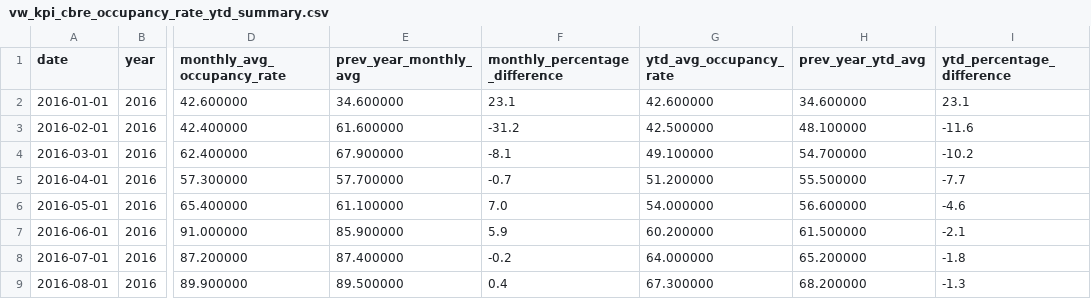
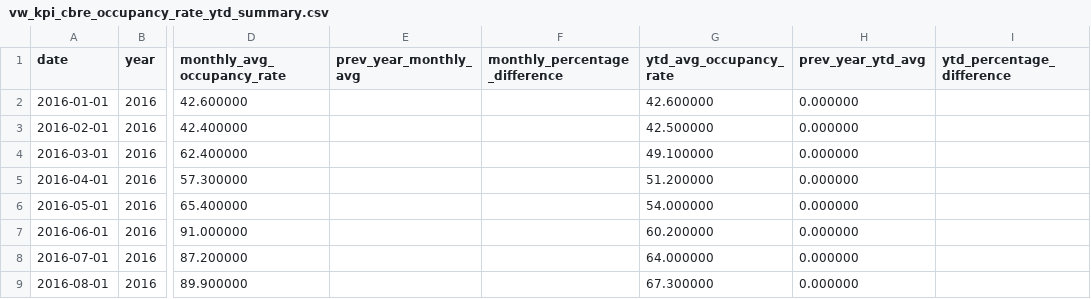
Before and after one commit to ytgov/tourism-indicators, a CSV file: data/vw_kpi_cbre_occupancy_rate_ytd_summary.csv, drawn as a sheet; only a part is shown, gaps mark what is left out; the diff covers the shown part only; the diff names each change by its address in the sheet, - before the commit and + after, or states it on an @@ line.

```diff
--- a/data/vw_kpi_cbre_occupancy_rate_ytd_summary.csv
+++ b/data/vw_kpi_cbre_occupancy_rate_ytd_summary.csv
-E2 (prev_year_monthly_avg): 34.600000
+E2 (prev_year_monthly_avg): (empty)
-F2 (monthly_percentage_difference): 23.1
+F2 (monthly_percentage_difference): (empty)
-H2 (prev_year_ytd_avg): 34.600000
+H2 (prev_year_ytd_avg): 0.000000
-I2 (ytd_percentage_difference): 23.1
+I2 (ytd_percentage_difference): (empty)
-E3 (prev_year_monthly_avg): 61.600000
+E3 (prev_year_monthly_avg): (empty)
-F3 (monthly_percentage_difference): -31.2
+F3 (monthly_percentage_difference): (empty)
-H3 (prev_year_ytd_avg): 48.100000
+H3 (prev_year_ytd_avg): 0.000000
-I3 (ytd_percentage_difference): -11.6
+I3 (ytd_percentage_difference): (empty)
-E4 (prev_year_monthly_avg): 67.900000
+E4 (prev_year_monthly_avg): (empty)
-F4 (monthly_percentage_difference): -8.1
+F4 (monthly_percentage_difference): (empty)
-H4 (prev_year_ytd_avg): 54.700000
+H4 (prev_year_ytd_avg): 0.000000
-I4 (ytd_percentage_difference): -10.2
+I4 (ytd_percentage_difference): (empty)
-E5 (prev_year_monthly_avg): 57.700000
+E5 (prev_year_monthly_avg): (empty)
-F5 (monthly_percentage_difference): -0.7
+F5 (monthly_percentage_difference): (empty)
-H5 (prev_year_ytd_avg): 55.500000
+H5 (prev_year_ytd_avg): 0.000000
-I5 (ytd_percentage_difference): -7.7
+I5 (ytd_percentage_difference): (empty)
-E6 (prev_year_monthly_avg): 61.100000
+E6 (prev_year_monthly_avg): (empty)
-F6 (monthly_percentage_difference): 7.0
+F6 (monthly_percentage_difference): (empty)
-H6 (prev_year_ytd_avg): 56.600000
+H6 (prev_year_ytd_avg): 0.000000
-I6 (ytd_percentage_difference): -4.6
+I6 (ytd_percentage_difference): (empty)
-E7 (prev_year_monthly_avg): 85.900000
+E7 (prev_year_monthly_avg): (empty)
-F7 (monthly_percentage_difference): 5.9
+F7 (monthly_percentage_difference): (empty)
-H7 (prev_year_ytd_avg): 61.500000
+H7 (prev_year_ytd_avg): 0.000000
-I7 (ytd_percentage_difference): -2.1
+I7 (ytd_percentage_difference): (empty)
-E8 (prev_year_monthly_avg): 87.400000
+E8 (prev_year_monthly_avg): (empty)
-F8 (monthly_percentage_difference): -0.2
+F8 (monthly_percentage_difference): (empty)
-H8 (prev_year_ytd_avg): 65.200000
+H8 (prev_year_ytd_avg): 0.000000
-I8 (ytd_percentage_difference): -1.8
+I8 (ytd_percentage_difference): (empty)
-E9 (prev_year_monthly_avg): 89.500000
+E9 (prev_year_monthly_avg): (empty)
-F9 (monthly_percentage_difference): 0.4
+F9 (monthly_percentage_difference): (empty)
-H9 (prev_year_ytd_avg): 68.200000
+H9 (prev_year_ytd_avg): 0.000000
-I9 (ytd_percentage_difference): -1.3
+I9 (ytd_percentage_difference): (empty)
```
Also changed, not shown: 16 edited cells elsewhere in this file, data/vw_kpi_str_adr_ytd_summary.csv, data/vw_kpi_str_revpar_ytd_summary.csv, 29 other files.
